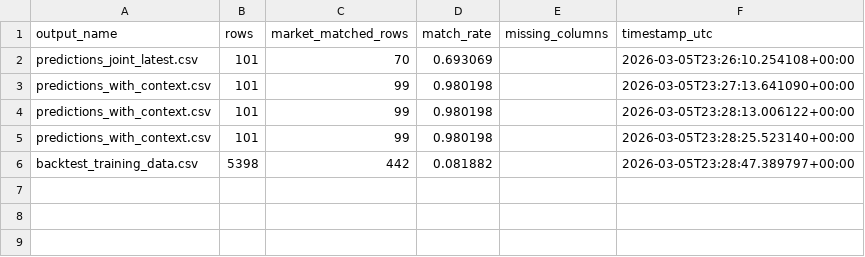
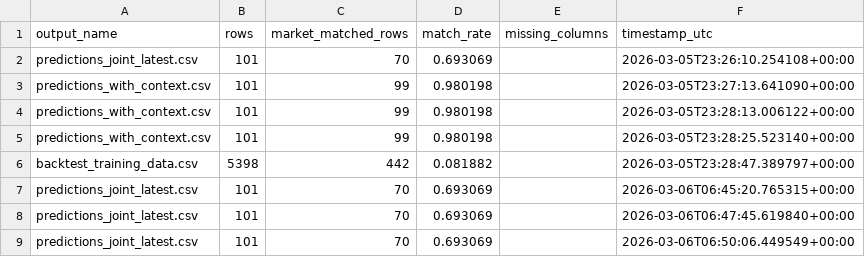
Before and after one commit to goldbondman/CBB.RD2, a CSV file: debug/market_merge_coverage.csv, drawn as a sheet; the diff names each change by its address in the sheet, - before the commit and + after, or states it on an @@ line.

Commit message:
fix: stabilize joint pred margins and add spread guardrails

```diff
--- a/debug/market_merge_coverage.csv
+++ b/debug/market_merge_coverage.csv
+row 7: predictions_joint_latest.csv | 101 | 70 | 0.693069 |  | 2026-03-06T06:45:20.765315+00:00
+row 8: predictions_joint_latest.csv | 101 | 70 | 0.693069 |  | 2026-03-06T06:47:45.619840+00:00
+row 9: predictions_joint_latest.csv | 101 | 70 | 0.693069 |  | 2026-03-06T06:50:06.449549+00:00
```
Also changed, not shown: 21 other files.
